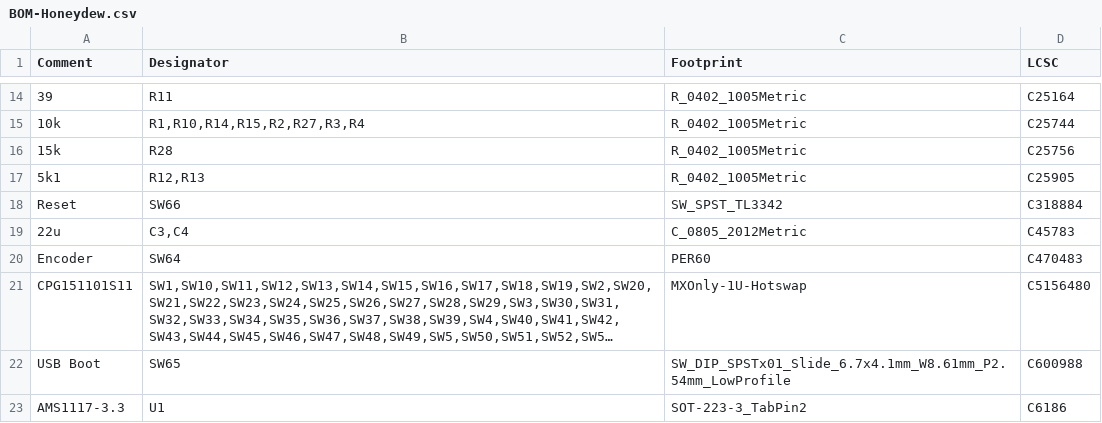
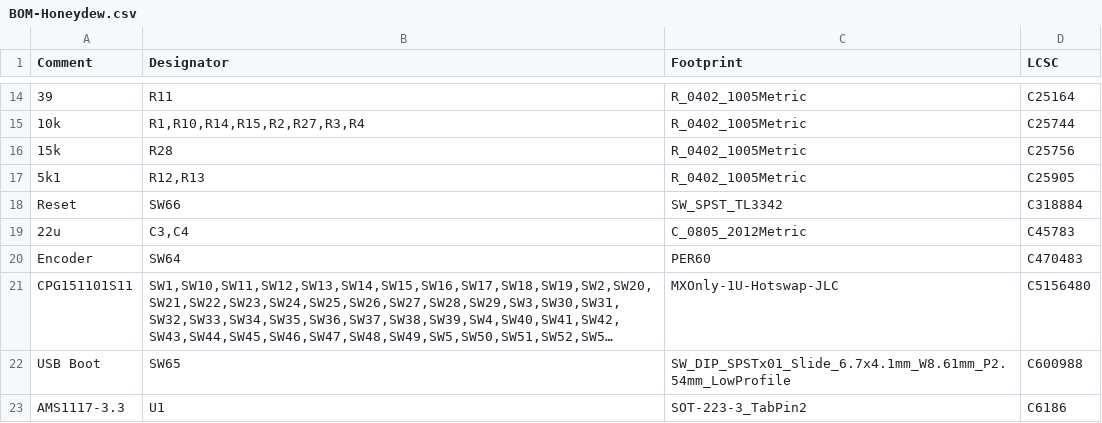
Before and after one commit to Ariamelon/Honeydew, a CSV file: PCB/jlcpcb/production_files/BOM-Honeydew.csv, drawn as a sheet; only a part is shown, gaps mark what is left out; long unchanged cells end in …; the diff names each change by its address in the sheet, - before the commit and + after, or states it on an @@ line.

```diff
--- a/PCB/jlcpcb/production_files/BOM-Honeydew.csv
+++ b/PCB/jlcpcb/production_files/BOM-Honeydew.csv
-C21 (Footprint): MXOnly-1U-Hotswap
+C21 (Footprint): MXOnly-1U-Hotswap-JLC
```
Also changed, not shown: PCB/jlcpcb/production_files/CPL-Honeydew.csv, 27 other files.
